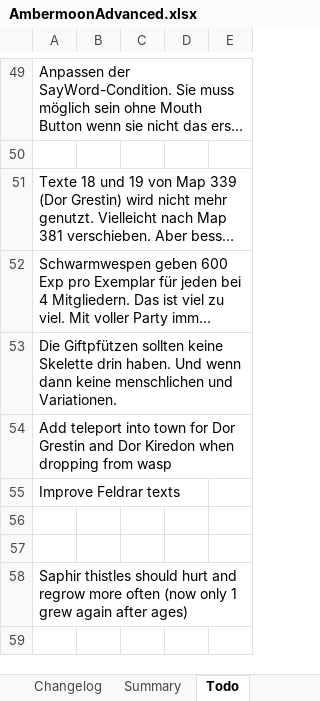
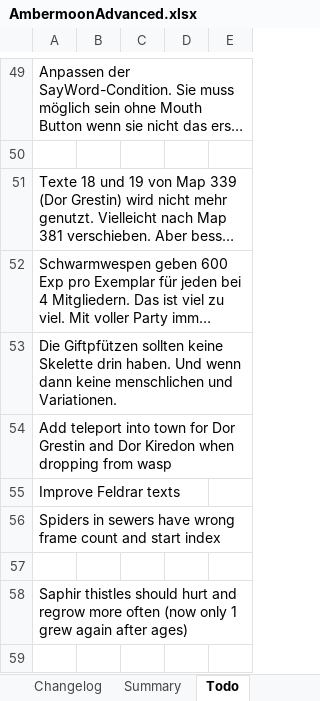
Before and after one commit to Pyrdacor/Ambermoon-Advanced, an Excel workbook: AmbermoonAdvanced.xlsx, sheet Todo, drawn as a sheet; only a part is shown, gaps mark what is left out; long unchanged cells end in …; values as stored, in another font and other column widths than the file's, no borders; the diff names each change by its address in the sheet, - before the commit and + after, or states it on an @@ line.

Commit message:
Updated todo

```diff
--- a/AmbermoonAdvanced.xlsx (sheet Todo)
+++ b/AmbermoonAdvanced.xlsx (sheet Todo)
-A56: (empty)
+A56: Spiders in sewers have wrong frame count and start index
```
